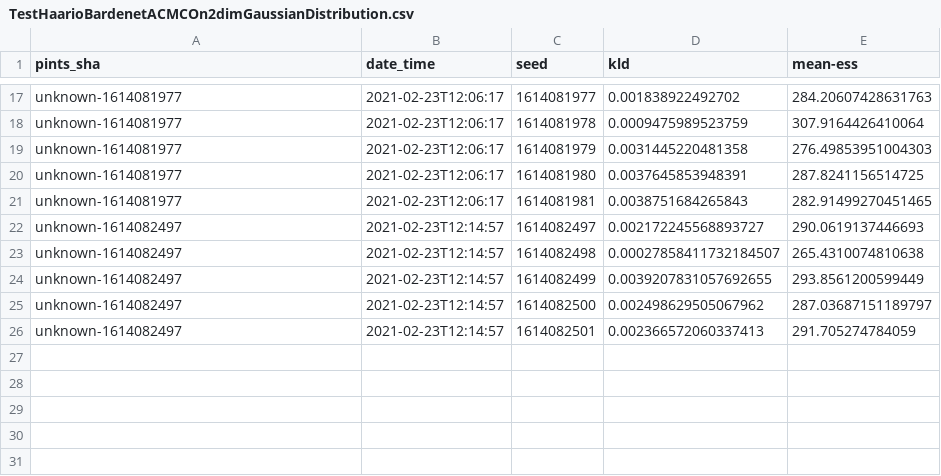
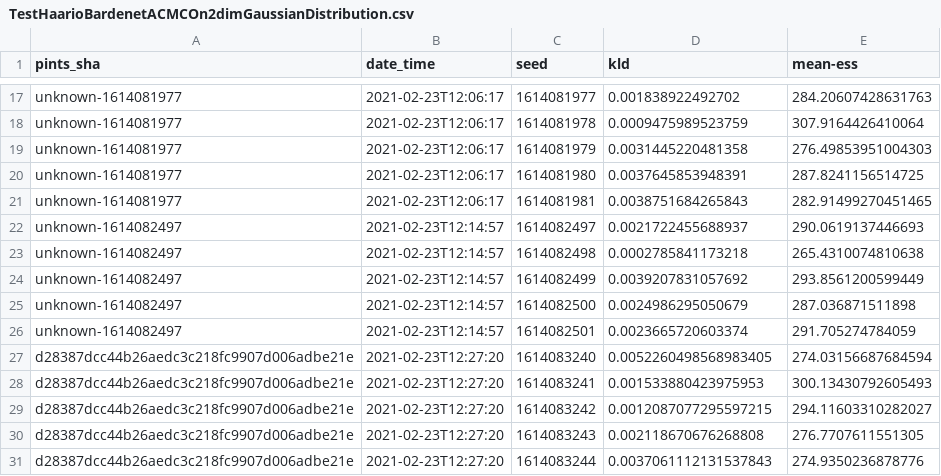
Before and after one commit to pints-team/functional-testing-2, a CSV file: data/TestHaarioBardenetACMCOn2dimGaussianDistribution.csv, drawn as a sheet; only a part is shown, gaps mark what is left out.

```diff
--- a/data/TestHaarioBardenetACMCOn2dimGaussianDistribution.csv
+++ b/data/TestHaarioBardenetACMCOn2dimGaussianDistribution.csv
@@ -21,6 +21,11 @@ unknown-1614081977,2021-02-23T12:06:17,1614081980,0.0037645853948391,287.8241156
 unknown-1614081977,2021-02-23T12:06:17,1614081981,0.0038751684265843,282.91499270451465
-unknown-1614082497,2021-02-23T12:14:57,1614082497,0.002172245568893727,290.0619137446693
-unknown-1614082497,2021-02-23T12:14:57,1614082498,0.00027858411732184507,265.4310074810638
-unknown-1614082497,2021-02-23T12:14:57,1614082499,0.0039207831057692655,293.8561200599449
-unknown-1614082497,2021-02-23T12:14:57,1614082500,0.002498629505067962,287.03687151189797
-unknown-1614082497,2021-02-23T12:14:57,1614082501,0.002366572060337413,291.705274784059
+unknown-1614082497,2021-02-23T12:14:57,1614082497,0.0021722455688937,290.0619137446693
+unknown-1614082497,2021-02-23T12:14:57,1614082498,0.0002785841173218,265.4310074810638
+unknown-1614082497,2021-02-23T12:14:57,1614082499,0.0039207831057692,293.8561200599449
+unknown-1614082497,2021-02-23T12:14:57,1614082500,0.0024986295050679,287.036871511898
+unknown-1614082497,2021-02-23T12:14:57,1614082501,0.0023665720603374,291.705274784059
+d28387dcc44b26aedc3c218fc9907d006adbe21e,2021-02-23T12:27:20,1614083240,0.0052260498568983405,274.03156687684594
+d28387dcc44b26aedc3c218fc9907d006adbe21e,2021-02-23T12:27:20,1614083241,0.001533880423975953,300.13430792605493
+d28387dcc44b26aedc3c218fc9907d006adbe21e,2021-02-23T12:27:20,1614083242,0.0012087077295597215,294.11603310282027
+d28387dcc44b26aedc3c218fc9907d006adbe21e,2021-02-23T12:27:20,1614083243,0.002118670676268808,276.7707611551305
+d28387dcc44b26aedc3c218fc9907d006adbe21e,2021-02-23T12:27:20,1614083244,0.0037061112131537843,274.9350236878776
```
Also changed, not shown: 2 other files.
